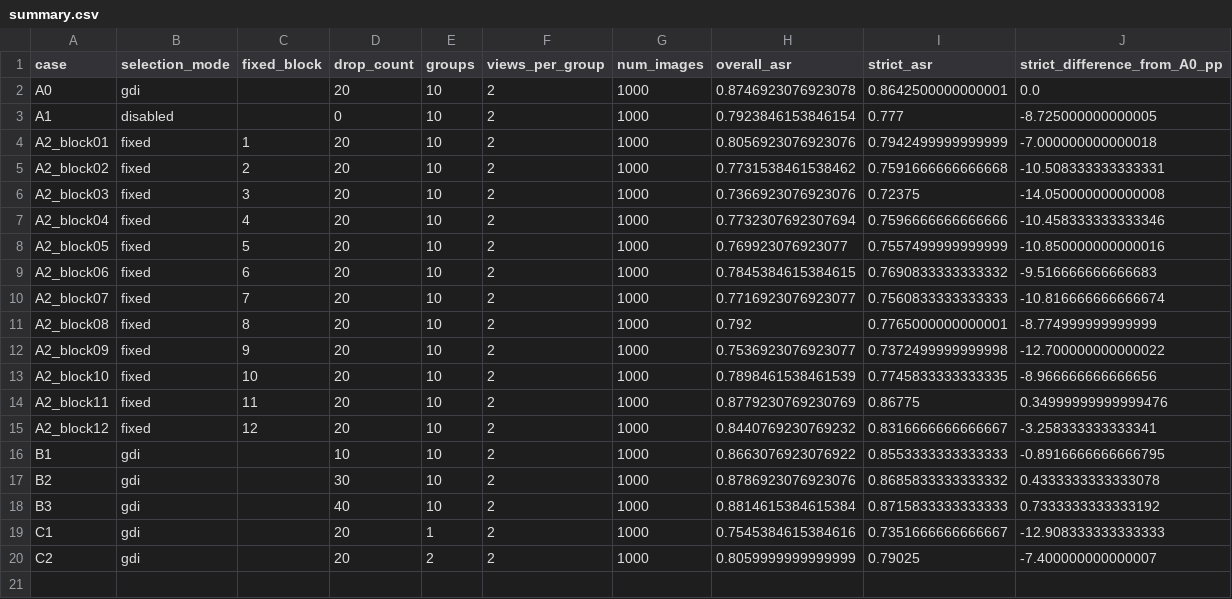
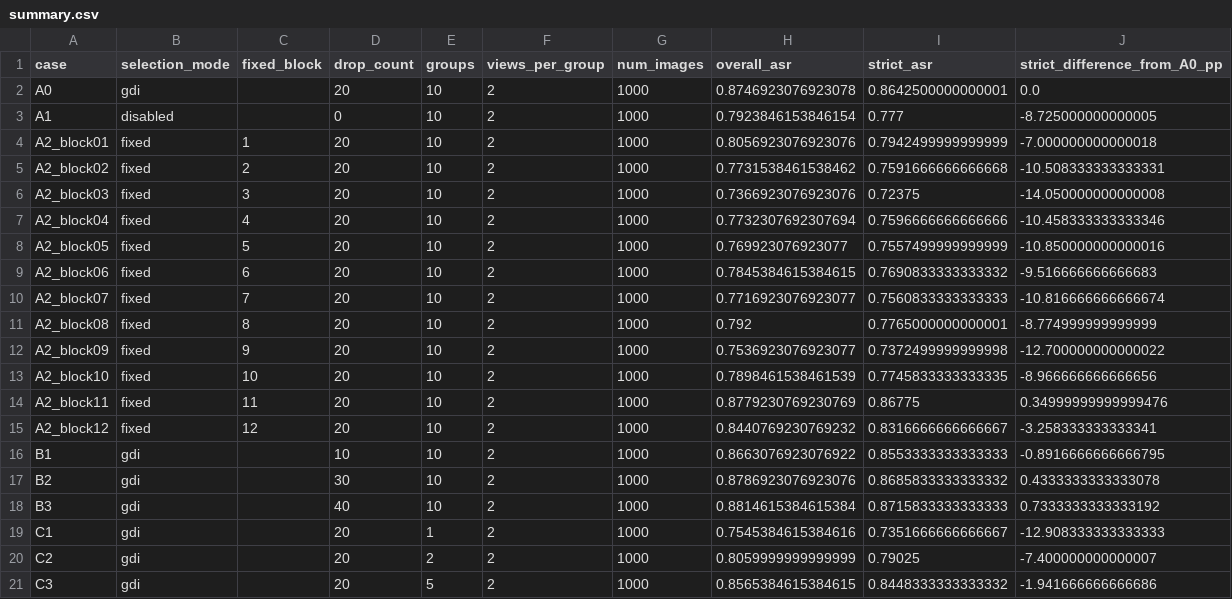
Before and after one commit to Lahmm/attention-fool, a CSV file: results/gdi_vit_ablation_s42_1000_fpr_20261109T145427Z/summary.csv, drawn as a sheet.

```diff
--- a/results/gdi_vit_ablation_s42_1000_fpr_20261109T145427Z/summary.csv
+++ b/results/gdi_vit_ablation_s42_1000_fpr_20261109T145427Z/summary.csv
@@ -20 +20,2 @@ C1,gdi,,20,1,2,1000,0.7545384615384616,0.7351666666666667,-12.908333333333333
 C2,gdi,,20,2,2,1000,0.8059999999999999,0.79025,-7.400000000000007
+C3,gdi,,20,5,2,1000,0.8565384615384615,0.8448333333333332,-1.941666666666686
```
Also changed, not shown: results/gdi_vit_ablation_s42_1000_fpr_20261109T145427Z/per_target.csv, 13 other files.
